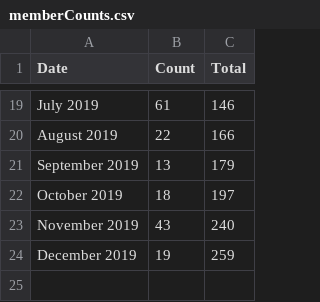
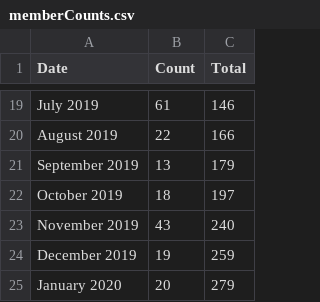
Before and after one commit to USRSE/usrse.github.io, a CSV file: _data/memberCounts.csv, drawn as a sheet; only a part is shown, gaps mark what is left out.

Commit message:
also update counts manually since job didnt handle it
Signed-off-by: Vanessa Sochat <vsochat@stanford.edu>

```diff
--- a/_data/memberCounts.csv
+++ b/_data/memberCounts.csv
@@ -24 +24,2 @@ November 2019,43,240
 December 2019,19,259
+January 2020,20,279
```
Also changed, not shown: 1 other file.
